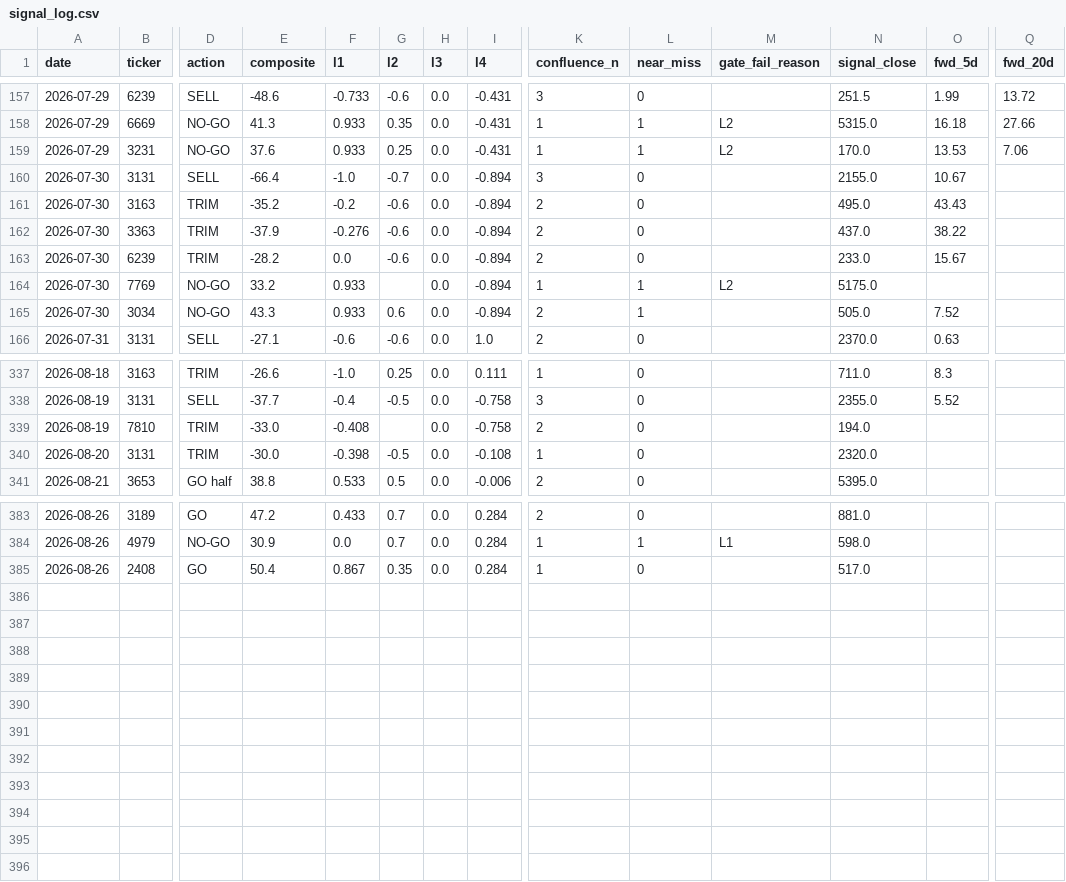
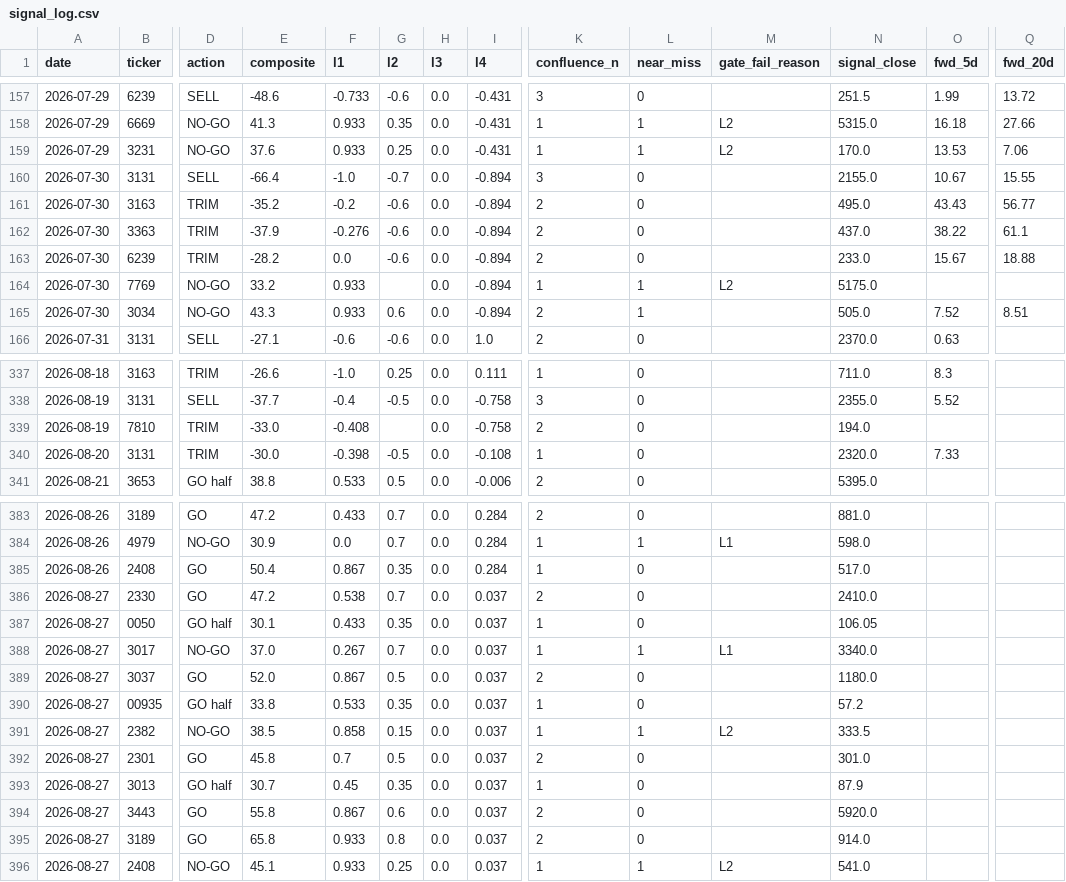
Before and after one commit to freshshine1/twse-dashboard, a CSV file: processed/signal_log.csv, drawn as a sheet; only a part is shown, gaps mark what is left out; rows hold the shown columns only; the diff covers the shown part only; the diff names each change by its address in the sheet, - before the commit and + after, or states it on an @@ line.

```diff
--- a/processed/signal_log.csv
+++ b/processed/signal_log.csv
-Q160 (fwd_20d): (empty)
+Q160 (fwd_20d): 15.55
-Q161 (fwd_20d): (empty)
+Q161 (fwd_20d): 56.77
-Q162 (fwd_20d): (empty)
+Q162 (fwd_20d): 61.1
-Q163 (fwd_20d): (empty)
+Q163 (fwd_20d): 18.88
-Q165 (fwd_20d): (empty)
+Q165 (fwd_20d): 8.51
-O340 (fwd_5d): (empty)
+O340 (fwd_5d): 7.33
+row 386: 2026-08-27 | 2330 | GO | 47.2 | 0.538 | 0.7 | 0.0 | 0.037 | 2 | 0 |  | 2410.0
+row 387: 2026-08-27 | 0050 | GO half | 30.1 | 0.433 | 0.35 | 0.0 | 0.037 | 1 | 0 |  | 106.05
+row 388: 2026-08-27 | 3017 | NO-GO | 37.0 | 0.267 | 0.7 | 0.0 | 0.037 | 1 | 1 | L1 | 3340.0
+row 389: 2026-08-27 | 3037 | GO | 52.0 | 0.867 | 0.5 | 0.0 | 0.037 | 2 | 0 |  | 1180.0
+row 390: 2026-08-27 | 00935 | GO half | 33.8 | 0.533 | 0.35 | 0.0 | 0.037 | 1 | 0 |  | 57.2
+row 391: 2026-08-27 | 2382 | NO-GO | 38.5 | 0.858 | 0.15 | 0.0 | 0.037 | 1 | 1 | L2 | 333.5
+row 392: 2026-08-27 | 2301 | GO | 45.8 | 0.7 | 0.5 | 0.0 | 0.037 | 2 | 0 |  | 301.0
+row 393: 2026-08-27 | 3013 | GO half | 30.7 | 0.45 | 0.35 | 0.0 | 0.037 | 1 | 0 |  | 87.9
+row 394: 2026-08-27 | 3443 | GO | 55.8 | 0.867 | 0.6 | 0.0 | 0.037 | 2 | 0 |  | 5920.0
+row 395: 2026-08-27 | 3189 | GO | 65.8 | 0.933 | 0.8 | 0.0 | 0.037 | 2 | 0 |  | 914.0
+row 396: 2026-08-27 | 2408 | NO-GO | 45.1 | 0.933 | 0.25 | 0.0 | 0.037 | 1 | 1 | L2 | 541.0
```
Also changed, not shown: 19 edited cells elsewhere in this file, processed/run_log.csv, processed/verdict_log.csv, 6 other files.
